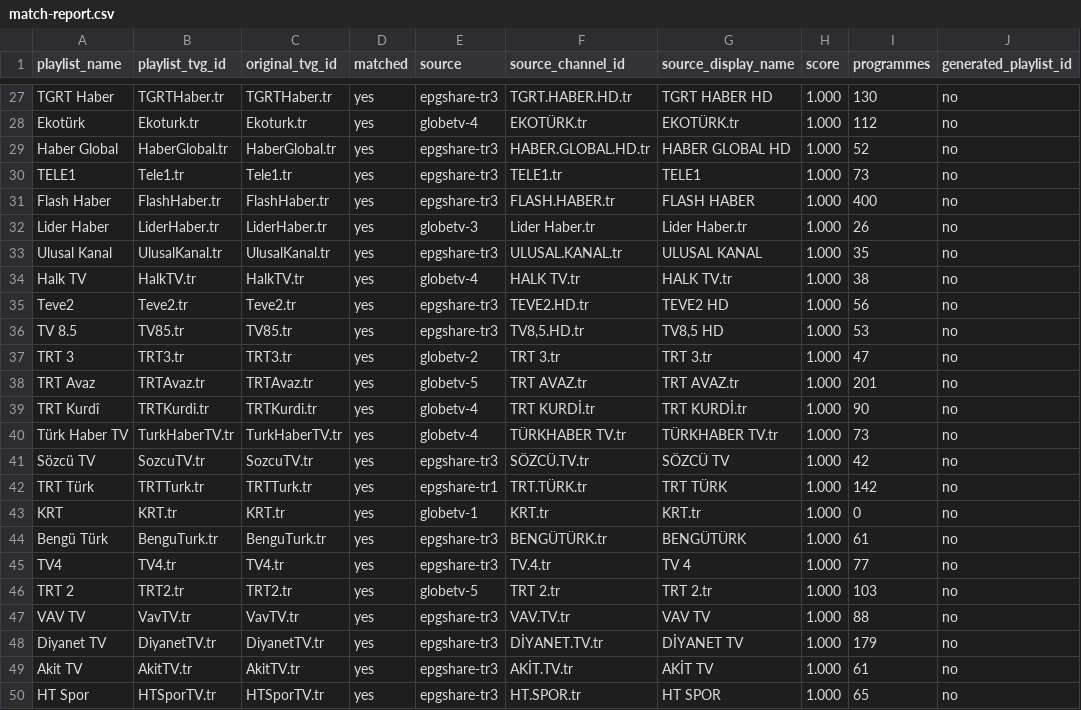
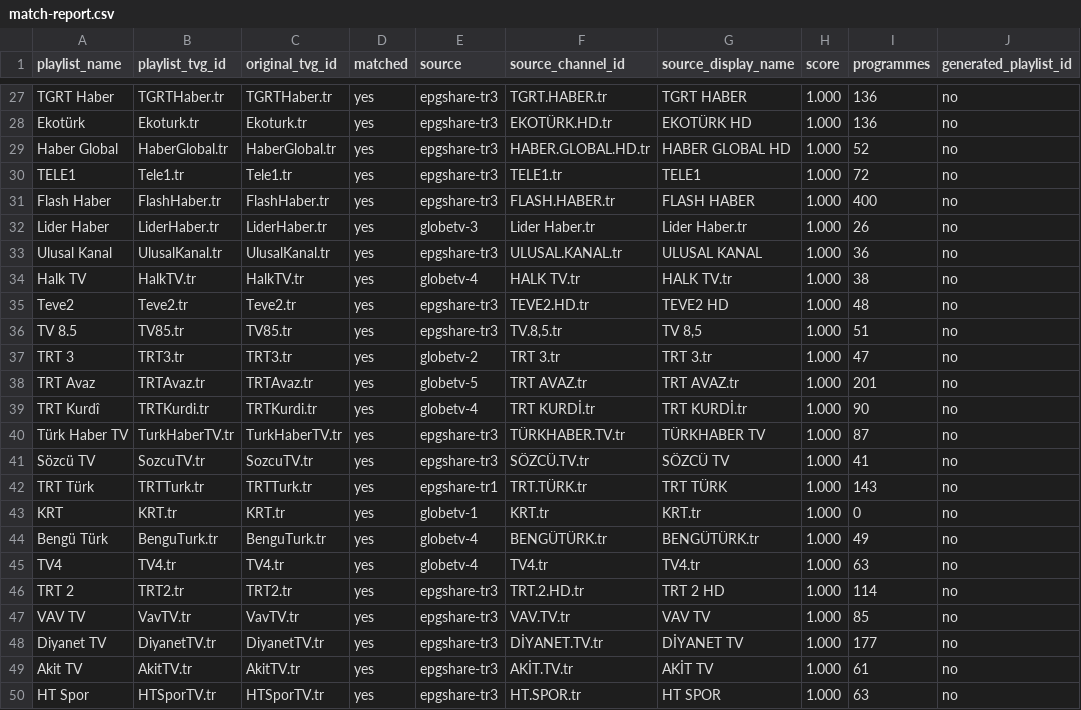
Before and after one commit to YananHelena/iptv2, a CSV file: match-report.csv, drawn as a sheet; only a part is shown, gaps mark what is left out; the diff covers the shown part only; the diff names each change by its address in the sheet, - before the commit and + after, or states it on an @@ line.

```diff
--- a/match-report.csv
+++ b/match-report.csv
-F27 (source_channel_id): TGRT.HABER.HD.tr
+F27 (source_channel_id): TGRT.HABER.tr
-G27 (source_display_name): TGRT HABER HD
+G27 (source_display_name): TGRT HABER
-I27 (programmes): 130
+I27 (programmes): 136
-E28 (source): globetv-4
+E28 (source): epgshare-tr3
-F28 (source_channel_id): EKOTÜRK.tr
+F28 (source_channel_id): EKOTÜRK.HD.tr
-G28 (source_display_name): EKOTÜRK.tr
+G28 (source_display_name): EKOTÜRK HD
-I28 (programmes): 112
+I28 (programmes): 136
-I30 (programmes): 73
+I30 (programmes): 72
-I33 (programmes): 35
+I33 (programmes): 36
-I35 (programmes): 56
+I35 (programmes): 48
-F36 (source_channel_id): TV8,5.HD.tr
+F36 (source_channel_id): TV.8,5.tr
-G36 (source_display_name): TV8,5 HD
+G36 (source_display_name): TV 8,5
-I36 (programmes): 53
+I36 (programmes): 51
-E40 (source): globetv-4
+E40 (source): epgshare-tr3
-F40 (source_channel_id): TÜRKHABER TV.tr
+F40 (source_channel_id): TÜRKHABER.TV.tr
-G40 (source_display_name): TÜRKHABER TV.tr
+G40 (source_display_name): TÜRKHABER TV
-I40 (programmes): 73
+I40 (programmes): 87
-I41 (programmes): 42
+I41 (programmes): 41
-I42 (programmes): 142
+I42 (programmes): 143
-E44:E45 (source): epgshare-tr3
+E44:E45 (source): globetv-4
-G44 (source_display_name): BENGÜTÜRK
+G44 (source_display_name): BENGÜTÜRK.tr
-I44 (programmes): 61
+I44 (programmes): 49
-F45 (source_channel_id): TV.4.tr
+F45 (source_channel_id): TV4.tr
-G45 (source_display_name): TV 4
+G45 (source_display_name): TV4.tr
-I45 (programmes): 77
+I45 (programmes): 63
-E46 (source): globetv-5
+E46 (source): epgshare-tr3
-F46 (source_channel_id): TRT 2.tr
+F46 (source_channel_id): TRT.2.HD.tr
-G46 (source_display_name): TRT 2.tr
+G46 (source_display_name): TRT 2 HD
-I46 (programmes): 103
+I46 (programmes): 114
-I47 (programmes): 88
+I47 (programmes): 85
-I48 (programmes): 179
+I48 (programmes): 177
-I50 (programmes): 65
+I50 (programmes): 63
```
Also changed, not shown: 49 edited cells elsewhere in this file, playlist-report.csv, 2 other files.
